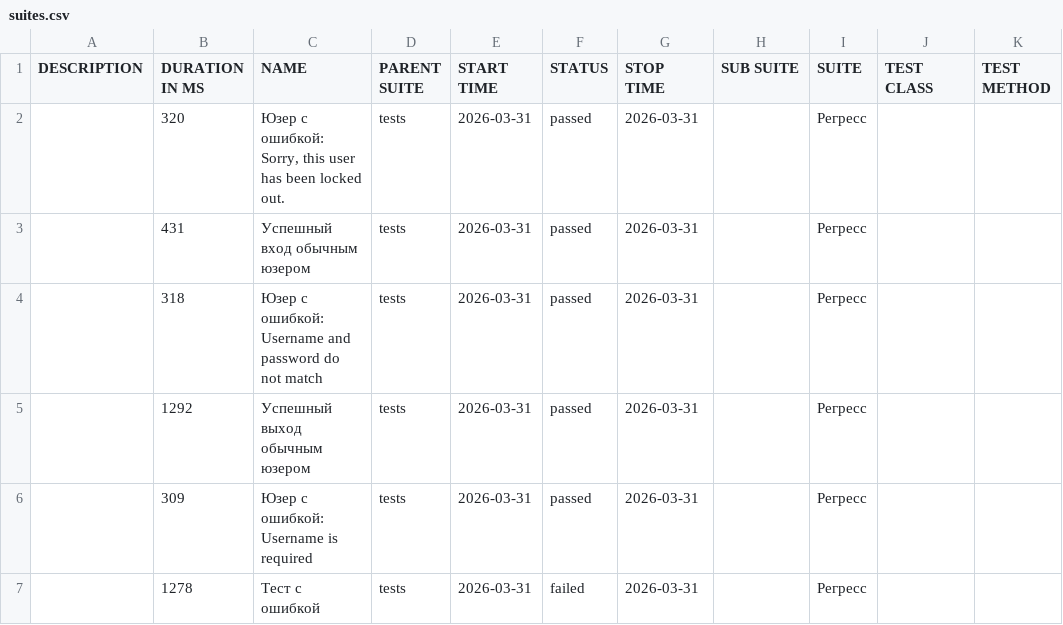
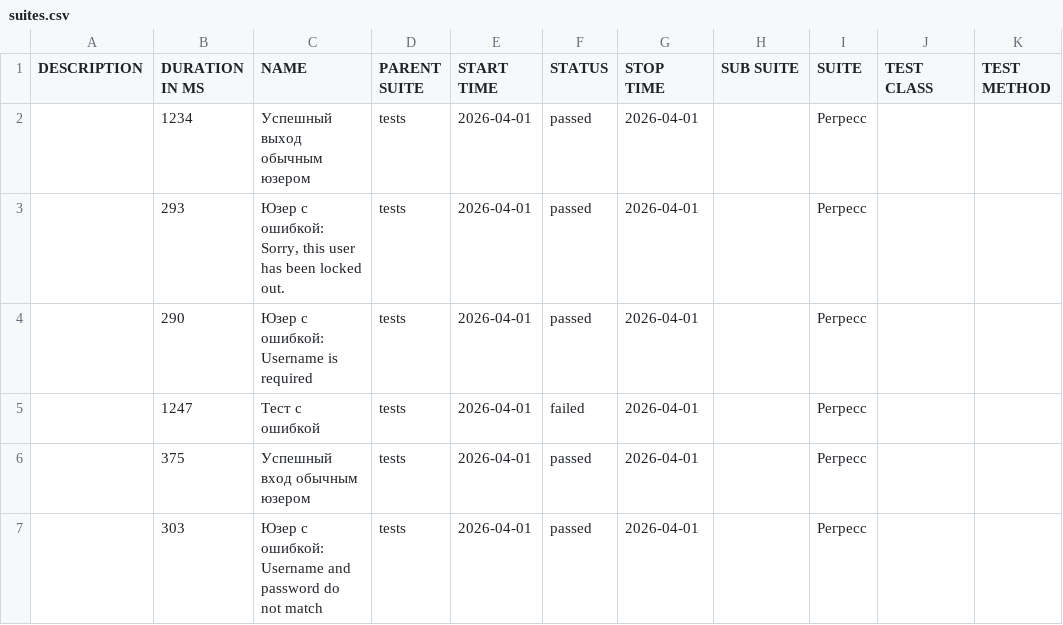
Before and after one commit to barsovichok/playwright_python_training, a CSV file: data/suites.csv, drawn as a sheet.

```diff
--- a/data/suites.csv
+++ b/data/suites.csv
@@ -1,7 +1,7 @@
 "DESCRIPTION","DURATION IN MS","NAME","PARENT SUITE","START TIME","STATUS","STOP TIME","SUB SUITE","SUITE","TEST CLASS","TEST METHOD"
-"","320","Юзер с ошибкой: Sorry, this user has been locked out.","tests","2026-03-31","passed","2026-03-31","","Регресс","",""
-"","431","Успешный вход обычным юзером","tests","2026-03-31","passed","2026-03-31","","Регресс","",""
-"","318","Юзер с ошибкой: Username and password do not match","tests","2026-03-31","passed","2026-03-31","","Регресс","",""
-"","1292","Успешный выход обычным юзером","tests","2026-03-31","passed","2026-03-31","","Регресс","",""
-"","309","Юзер с ошибкой: Username is required","tests","2026-03-31","passed","2026-03-31","","Регресс","",""
-"","1278","Тест с ошибкой","tests","2026-03-31","failed","2026-03-31","","Регресс","",""
+"","1234","Успешный выход обычным юзером","tests","2026-04-01","passed","2026-04-01","","Регресс","",""
+"","293","Юзер с ошибкой: Sorry, this user has been locked out.","tests","2026-04-01","passed","2026-04-01","","Регресс","",""
+"","290","Юзер с ошибкой: Username is required","tests","2026-04-01","passed","2026-04-01","","Регресс","",""
+"","1247","Тест с ошибкой","tests","2026-04-01","failed","2026-04-01","","Регресс","",""
+"","375","Успешный вход обычным юзером","tests","2026-04-01","passed","2026-04-01","","Регресс","",""
+"","303","Юзер с ошибкой: Username and password do not match","tests","2026-04-01","passed","2026-04-01","","Регресс","",""
```
Also changed, not shown: data/behaviors.csv, 29 other files.
